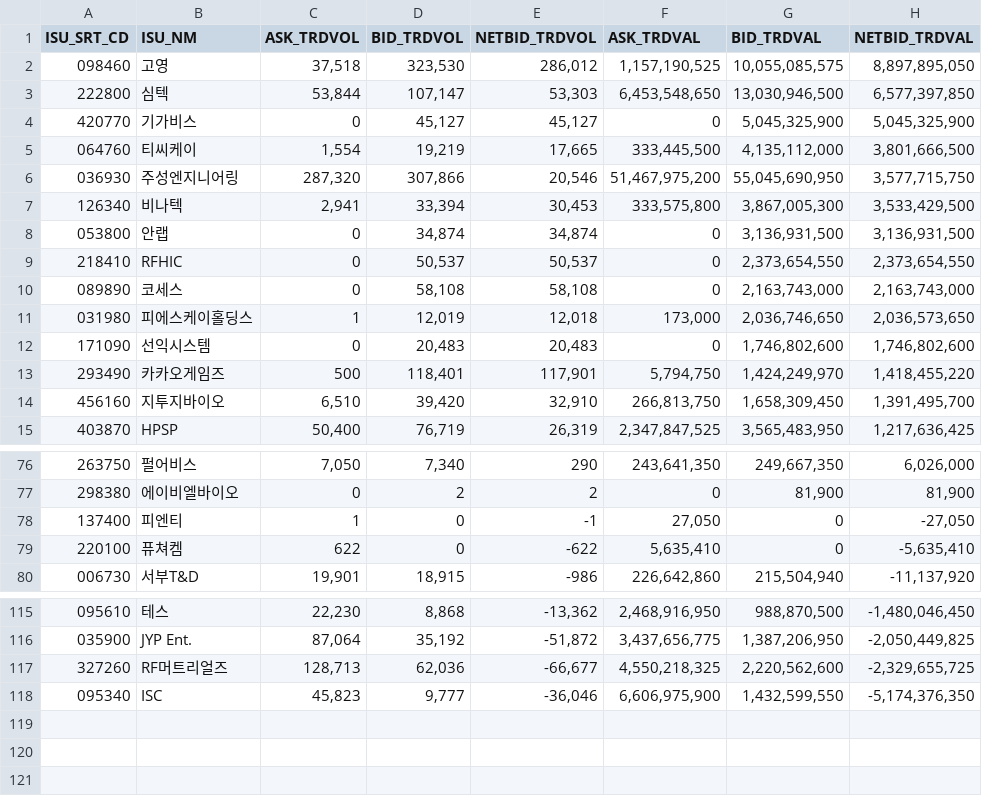
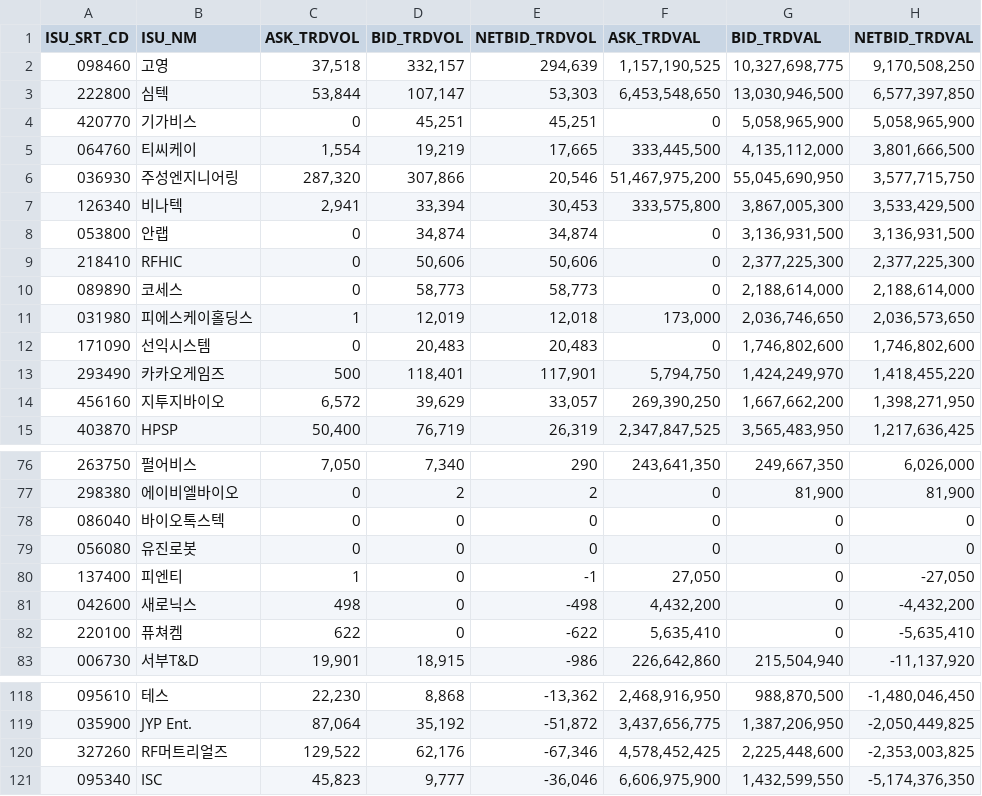
Before and after one commit to pures-lab/kal-flows, a CSV file: data/krx/rank_KSQ_pension.csv, drawn as a sheet; only a part is shown, gaps mark what is left out; the diff covers the shown part only.

```diff
--- a/data/krx/rank_KSQ_pension.csv
+++ b/data/krx/rank_KSQ_pension.csv
@@ -1,5 +1,5 @@
 ISU_SRT_CD,ISU_NM,ASK_TRDVOL,BID_TRDVOL,NETBID_TRDVOL,ASK_TRDVAL,BID_TRDVAL,NETBID_TRDVAL
-098460,고영,"37,518","323,530","286,012","1,157,190,525","10,055,085,575","8,897,895,050"
+098460,고영,"37,518","332,157","294,639","1,157,190,525","10,327,698,775","9,170,508,250"
 222800,심텍,"53,844","107,147","53,303","6,453,548,650","13,030,946,500","6,577,397,850"
-420770,기가비스,0,"45,127","45,127",0,"5,045,325,900","5,045,325,900"
+420770,기가비스,0,"45,251","45,251",0,"5,058,965,900","5,058,965,900"
 064760,티씨케이,"1,554","19,219","17,665","333,445,500","4,135,112,000","3,801,666,500"
@@ -8,4 +8,4 @@
 053800,안랩,0,"34,874","34,874",0,"3,136,931,500","3,136,931,500"
-218410,RFHIC,0,"50,537","50,537",0,"2,373,654,550","2,373,654,550"
-089890,코세스,0,"58,108","58,108",0,"2,163,743,000","2,163,743,000"
+218410,RFHIC,0,"50,606","50,606",0,"2,377,225,300","2,377,225,300"
+089890,코세스,0,"58,773","58,773",0,"2,188,614,000","2,188,614,000"
 031980,피에스케이홀딩스,1,"12,019","12,018","173,000","2,036,746,650","2,036,573,650"
@@ -13,3 +13,3 @@
 293490,카카오게임즈,500,"118,401","117,901","5,794,750","1,424,249,970","1,418,455,220"
-456160,지투지바이오,"6,510","39,420","32,910","266,813,750","1,658,309,450","1,391,495,700"
+456160,지투지바이오,"6,572","39,629","33,057","269,390,250","1,667,662,200","1,398,271,950"
 403870,HPSP,"50,400","76,719","26,319","2,347,847,525","3,565,483,950","1,217,636,425"
@@ -77,3 +77,6 @@
 298380,에이비엘바이오,0,2,2,0,"81,900","81,900"
+086040,바이오톡스텍,0,0,0,0,0,0
+056080,유진로봇,0,0,0,0,0,0
 137400,피엔티,1,0,-1,"27,050",0,"-27,050"
+042600,새로닉스,498,0,-498,"4,432,200",0,"-4,432,200"
 220100,퓨쳐켐,622,0,-622,"5,635,410",0,"-5,635,410"
@@ -116,3 +119,3 @@
 035900,JYP Ent.,"87,064","35,192","-51,872","3,437,656,775","1,387,206,950","-2,050,449,825"
-327260,RF머트리얼즈,"128,713","62,036","-66,677","4,550,218,325","2,220,562,600","-2,329,655,725"
+327260,RF머트리얼즈,"129,522","62,176","-67,346","4,578,452,425","2,225,448,600","-2,353,003,825"
 095340,ISC,"45,823","9,777","-36,046","6,606,975,900","1,432,599,550","-5,174,376,350"
```
Also changed, not shown: 20 edited cells elsewhere in this file, data/000660_naver_trend.csv, data/003490_naver_trend.csv, 45 other files.
